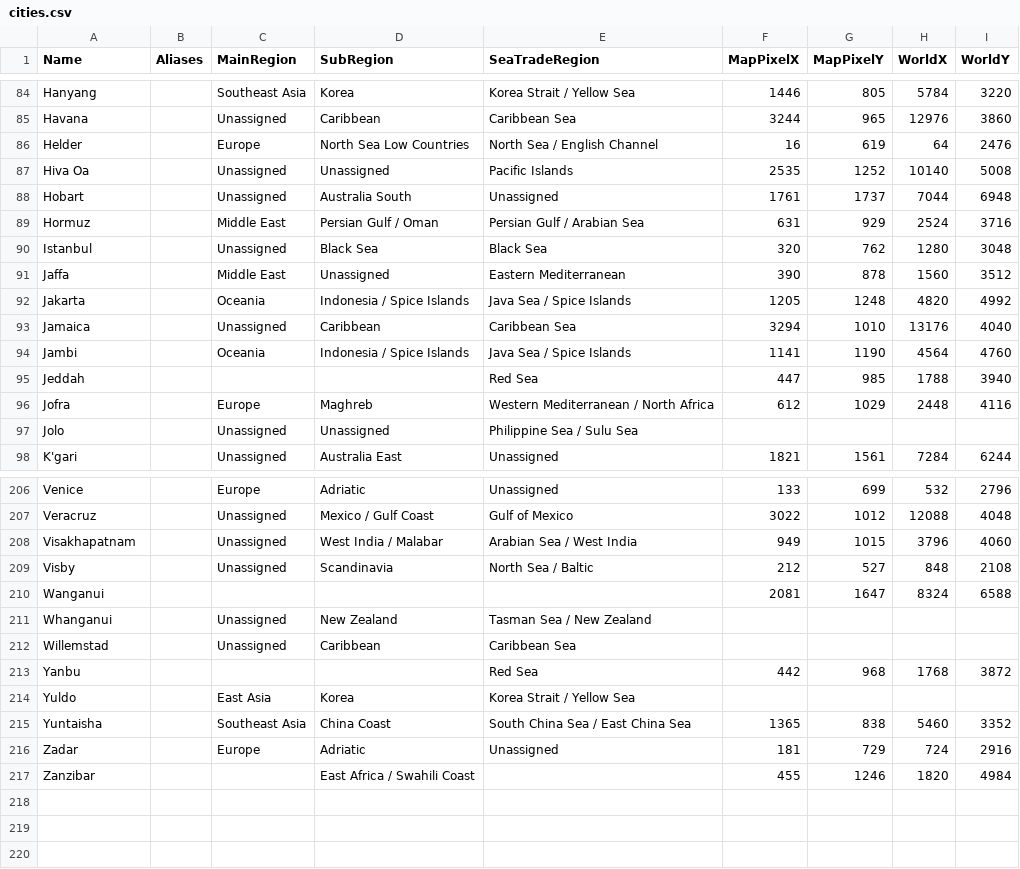
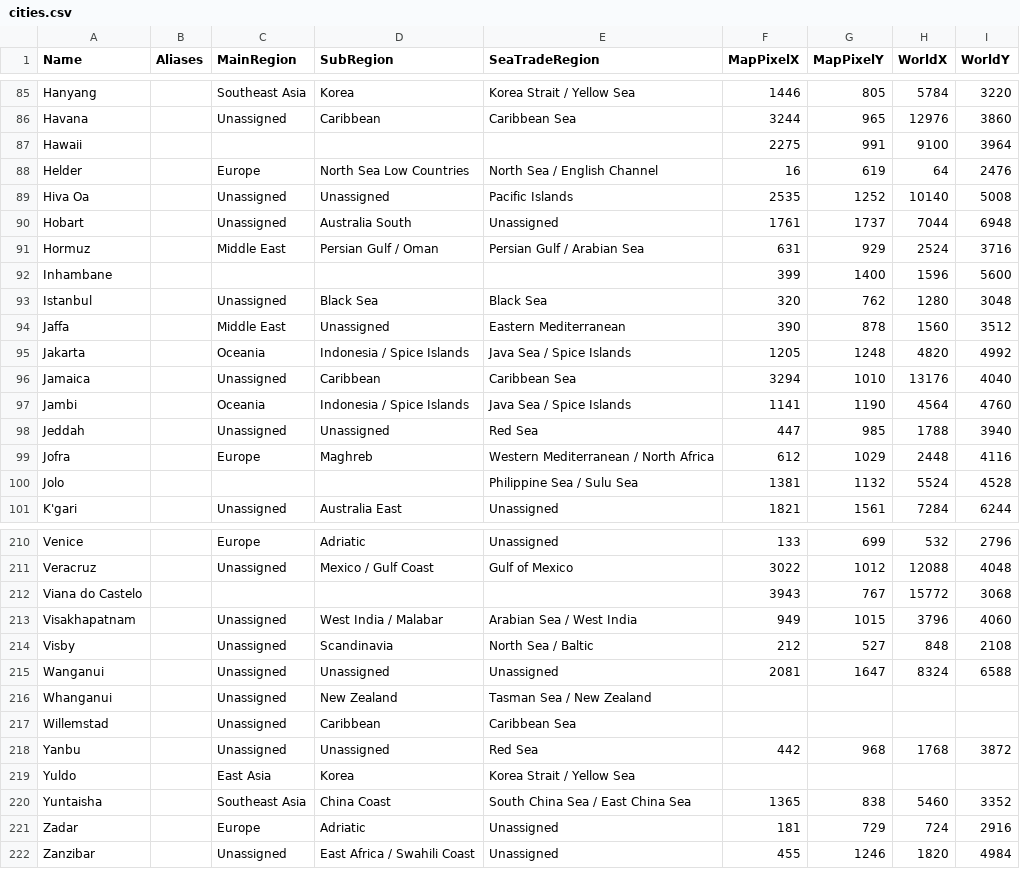
Before and after one commit to loise888999/OcrTradingBackend, a CSV file: Data/cities.csv, drawn as a sheet; only a part is shown, gaps mark what is left out; the diff covers the shown part only.

```diff
--- a/Data/cities.csv
+++ b/Data/cities.csv
@@ -85,2 +86,3 @@ Name,Aliases,MainRegion,SubRegion,SeaTradeRegion,MapPixelX,MapPixelY,WorldX,Worl
 "Havana","","Unassigned","Caribbean","Caribbean Sea","3244","965","12976","3860"
+"Hawaii","","","","","2275","991","9100","3964"
 "Helder","","Europe","North Sea Low Countries","North Sea / English Channel","16","619","64","2476"
@@ -89,2 +91,3 @@ Name,Aliases,MainRegion,SubRegion,SeaTradeRegion,MapPixelX,MapPixelY,WorldX,Worl
 "Hormuz","","Middle East","Persian Gulf / Oman","Persian Gulf / Arabian Sea","631","929","2524","3716"
+"Inhambane","","","","","399","1400","1596","5600"
 "Istanbul","","Unassigned","Black Sea","Black Sea","320","762","1280","3048"
@@ -94,5 +97,5 @@ Name,Aliases,MainRegion,SubRegion,SeaTradeRegion,MapPixelX,MapPixelY,WorldX,Worl
 "Jambi","","Oceania","Indonesia / Spice Islands","Java Sea / Spice Islands","1141","1190","4564","4760"
-"Jeddah","","","","Red Sea","447","985","1788","3940"
+"Jeddah","","Unassigned","Unassigned","Red Sea","447","985","1788","3940"
 "Jofra","","Europe","Maghreb","Western Mediterranean / North Africa","612","1029","2448","4116"
-"Jolo","","Unassigned","Unassigned","Philippine Sea / Sulu Sea","","","",""
+"Jolo","","","","Philippine Sea / Sulu Sea","1381","1132","5524","4528"
 "K'gari","","Unassigned","Australia East","Unassigned","1821","1561","7284","6244"
@@ -207,8 +211,9 @@ Name,Aliases,MainRegion,SubRegion,SeaTradeRegion,MapPixelX,MapPixelY,WorldX,Worl
 "Veracruz","","Unassigned","Mexico / Gulf Coast","Gulf of Mexico","3022","1012","12088","4048"
+"Viana do Castelo","","","","","3943","767","15772","3068"
 "Visakhapatnam","","Unassigned","West India / Malabar","Arabian Sea / West India","949","1015","3796","4060"
 "Visby","","Unassigned","Scandinavia","North Sea / Baltic","212","527","848","2108"
-"Wanganui","","","","","2081","1647","8324","6588"
+"Wanganui","","Unassigned","Unassigned","Unassigned","2081","1647","8324","6588"
 "Whanganui","","Unassigned","New Zealand","Tasman Sea / New Zealand","","","",""
 "Willemstad","","Unassigned","Caribbean","Caribbean Sea","","","",""
-"Yanbu","","","","Red Sea","442","968","1768","3872"
+"Yanbu","","Unassigned","Unassigned","Red Sea","442","968","1768","3872"
 "Yuldo","","East Asia","Korea","Korea Strait / Yellow Sea","","","",""
@@ -216,2 +221,2 @@ Name,Aliases,MainRegion,SubRegion,SeaTradeRegion,MapPixelX,MapPixelY,WorldX,Worl
 "Zadar","","Europe","Adriatic","Unassigned","181","729","724","2916"
-"Zanzibar","","","East Africa / Swahili Coast","","455","1246","1820","4984"
+"Zanzibar","","Unassigned","East Africa / Swahili Coast","Unassigned","455","1246","1820","4984"
```
Also changed, not shown: 2 added rows and 14 edited cells elsewhere in this file, 6 other files.
